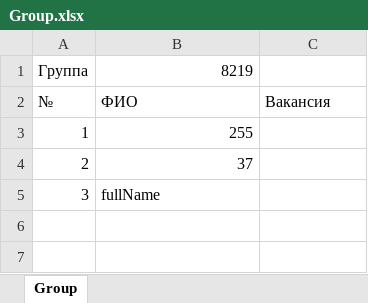
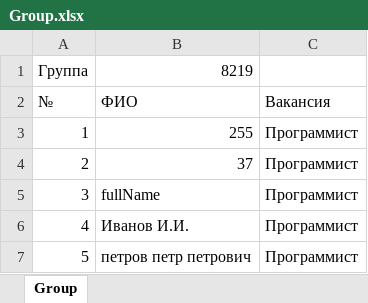
Before and after one commit to tosav/Practise, an Excel workbook: Group.xlsx, sheet Group, drawn as a sheet; values as stored, in another font and other column widths than the file's, no borders; the diff names each change by its address in the sheet, - before the commit and + after, or states it on an @@ line.

```diff
--- a/Group.xlsx (sheet Group)
+++ b/Group.xlsx (sheet Group)
-C3:C5: (empty)
+C3:C5: Программист
+row 6: 4 | Иванов И.И. | Программист
+row 7: 5 | петров петр петрович | Программист
```
Also changed, not shown: 4 other files.
